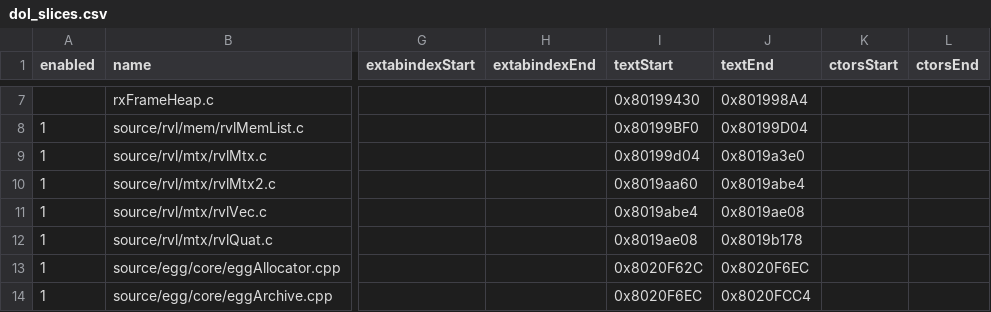
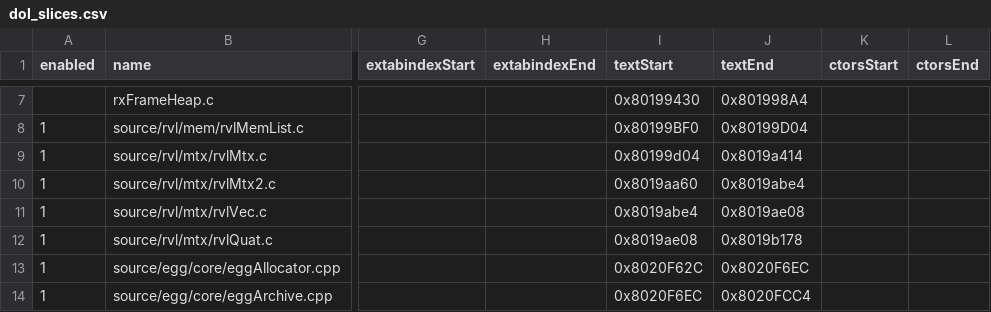
Before and after one commit to riidefi/mkw, a CSV file: pack/dol_slices.csv, drawn as a sheet; only a part is shown, gaps mark what is left out; the diff names each change by its address in the sheet, - before the commit and + after, or states it on an @@ line.

```diff
--- a/pack/dol_slices.csv
+++ b/pack/dol_slices.csv
-J9 (textEnd): 0x8019a3e0
+J9 (textEnd): 0x8019a414
```
Also changed, not shown: 4 other files.
